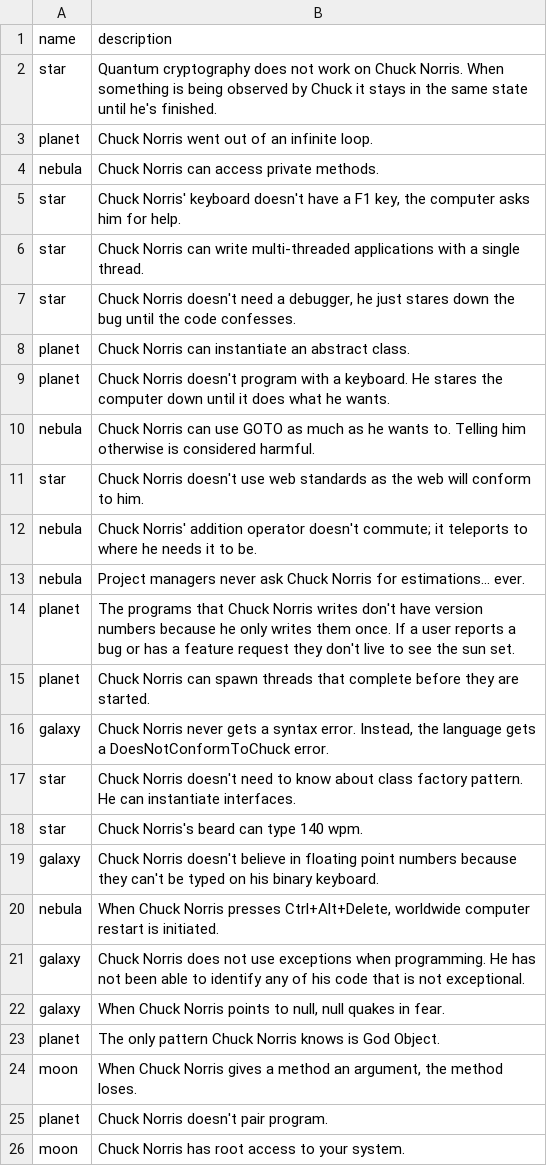
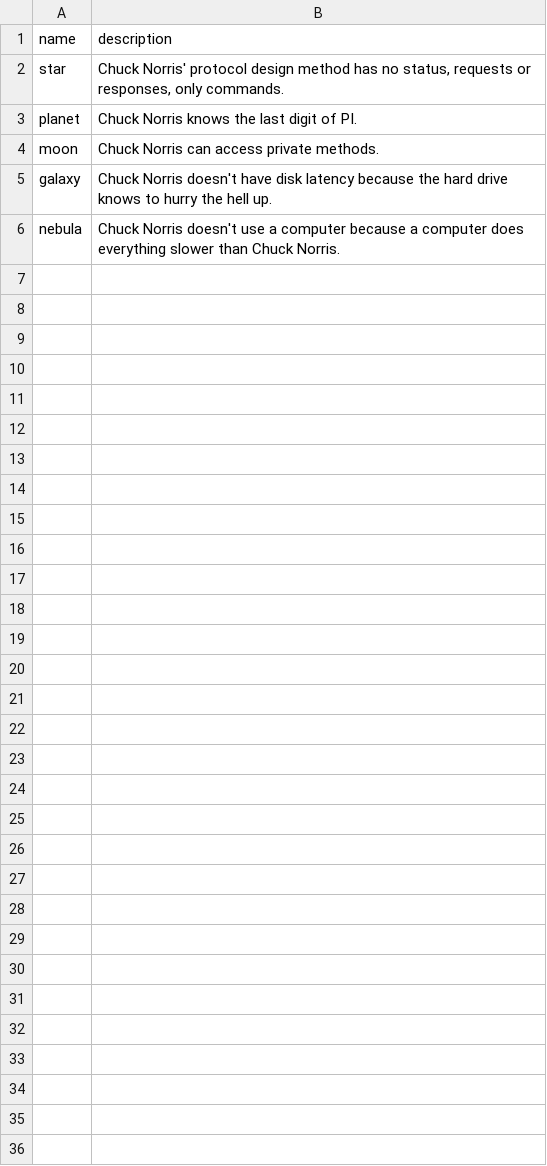
Before and after one commit to cescarez/betsy, a CSV file: db/categories-seeds.csv, drawn as a sheet.

Commit message:
updated seed data to only make some new categories not 25 of the same ones

```diff
--- a/db/categories-seeds.csv
+++ b/db/categories-seeds.csv
@@ -1,26 +1,6 @@
 name,description
-star,Quantum cryptography does not work on Chuck Norris. When something is being observed by Chuck it stays in the same state until he's finished.
-planet,Chuck Norris went out of an infinite loop.
-nebula,Chuck Norris can access private methods.
-star,"Chuck Norris' keyboard doesn't have a F1 key, the computer asks him for help."
-star,Chuck Norris can write multi-threaded applications with a single thread.
-star,"Chuck Norris doesn't need a debugger, he just stares down the bug until the code confesses."
-planet,Chuck Norris can instantiate an abstract class.
-planet,Chuck Norris doesn't program with a keyboard. He stares the computer down until it does what he wants.
-nebula,Chuck Norris can use GOTO as much as he wants to. Telling him otherwise is considered harmful.
-star,Chuck Norris doesn't use web standards as the web will conform to him.
-nebula,Chuck Norris' addition operator doesn't commute; it teleports to where he needs it to be.
-nebula,Project managers never ask Chuck Norris for estimations... ever.
-planet,The programs that Chuck Norris writes don't have version numbers because he only writes them once. If a user reports a bug or has a feature request they don't live to see the sun set.
-planet,Chuck Norris can spawn threads that complete before they are started.
-galaxy,"Chuck Norris never gets a syntax error. Instead, the language gets a DoesNotConformToChuck error."
-star,Chuck Norris doesn't need to know about class factory pattern. He can instantiate interfaces.
-star,Chuck Norris's beard can type 140 wpm.
-galaxy,Chuck Norris doesn't believe in floating point numbers because they can't be typed on his binary keyboard.
-nebula,"When Chuck Norris presses Ctrl+Alt+Delete, worldwide computer restart is initiated."
-galaxy,Chuck Norris does not use exceptions when programming. He has not been able to identify any of his code that is not exceptional.
-galaxy,"When Chuck Norris points to null, null quakes in fear."
-planet,The only pattern Chuck Norris knows is God Object.
-moon,"When Chuck Norris gives a method an argument, the method loses."
-planet,Chuck Norris doesn't pair program.
-moon,Chuck Norris has root access to your system.
+star,"Chuck Norris' protocol design method has no status, requests or responses, only commands."
+planet,Chuck Norris knows the last digit of PI.
+moon,Chuck Norris can access private methods.
+galaxy,Chuck Norris doesn't have disk latency because the hard drive knows to hurry the hell up.
+nebula,Chuck Norris doesn't use a computer because a computer does everything slower than Chuck Norris.
```
Also changed, not shown: db/products-seeds.csv, db/users-seeds.csv, 1 other file.
